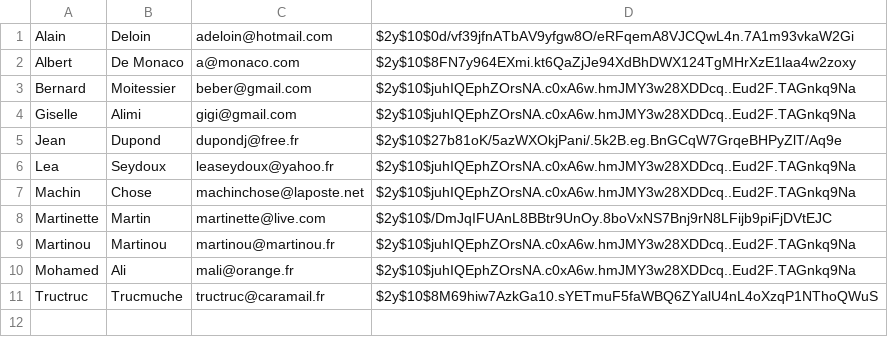
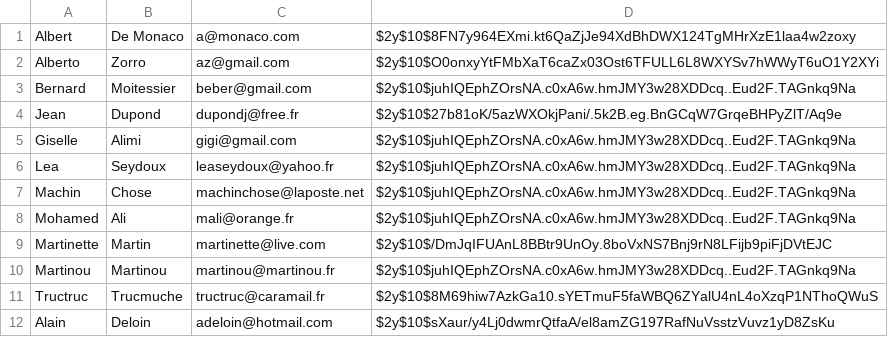
Before and after one commit to jacquesgrana/CDAPHP-TPPHP1-LaBelleAffaire, a CSV file: src/datas/users.csv, drawn as a sheet.

```diff
--- a/src/datas/users.csv
+++ b/src/datas/users.csv
@@ -1,11 +1,12 @@
-Alain,Deloin,adeloin@hotmail.com,$2y$10$0d/vf39jfnATbAV9yfgw8O/eRFqemA8VJCQwL4n.7A1m93vkaW2Gi
 Albert,"De Monaco",a@monaco.com,$2y$10$8FN7y964EXmi.kt6QaZjJe94XdBhDWX124TgMHrXzE1laa4w2zoxy
+Alberto,Zorro,az@gmail.com,$2y$10$O0onxyYtFMbXaT6caZx03Ost6TFULL6L8WXYSv7hWWyT6uO1Y2XYi
 Bernard,Moitessier,beber@gmail.com,$2y$10$juhIQEphZOrsNA.c0xA6w.hmJMY3w28XDDcq..Eud2F.TAGnkq9Na
+Jean,Dupond,dupondj@free.fr,$2y$10$27b81oK/5azWXOkjPani/.5k2B.eg.BnGCqW7GrqeBHPyZlT/Aq9e
 Giselle,Alimi,gigi@gmail.com,$2y$10$juhIQEphZOrsNA.c0xA6w.hmJMY3w28XDDcq..Eud2F.TAGnkq9Na
-Jean,Dupond,dupondj@free.fr,$2y$10$27b81oK/5azWXOkjPani/.5k2B.eg.BnGCqW7GrqeBHPyZlT/Aq9e
 Lea,Seydoux,leaseydoux@yahoo.fr,$2y$10$juhIQEphZOrsNA.c0xA6w.hmJMY3w28XDDcq..Eud2F.TAGnkq9Na
 Machin,Chose,machinchose@laposte.net,$2y$10$juhIQEphZOrsNA.c0xA6w.hmJMY3w28XDDcq..Eud2F.TAGnkq9Na
+Mohamed,Ali,mali@orange.fr,$2y$10$juhIQEphZOrsNA.c0xA6w.hmJMY3w28XDDcq..Eud2F.TAGnkq9Na
 Martinette,Martin,martinette@live.com,$2y$10$/DmJqIFUAnL8BBtr9UnOy.8boVxNS7Bnj9rN8LFijb9piFjDVtEJC
 Martinou,Martinou,martinou@martinou.fr,$2y$10$juhIQEphZOrsNA.c0xA6w.hmJMY3w28XDDcq..Eud2F.TAGnkq9Na
-Mohamed,Ali,mali@orange.fr,$2y$10$juhIQEphZOrsNA.c0xA6w.hmJMY3w28XDDcq..Eud2F.TAGnkq9Na
 Tructruc,Trucmuche,tructruc@caramail.fr,$2y$10$8M69hiw7AzkGa10.sYETmuF5faWBQ6ZYalU4nL4oXzqP1NThoQWuS
+Alain,Deloin,adeloin@hotmail.com,$2y$10$sXaur/y4Lj0dwmrQtfaA/el8amZG197RafNuVsstzVuvz1yD8ZsKu
```
Also changed, not shown: 1 other file.
